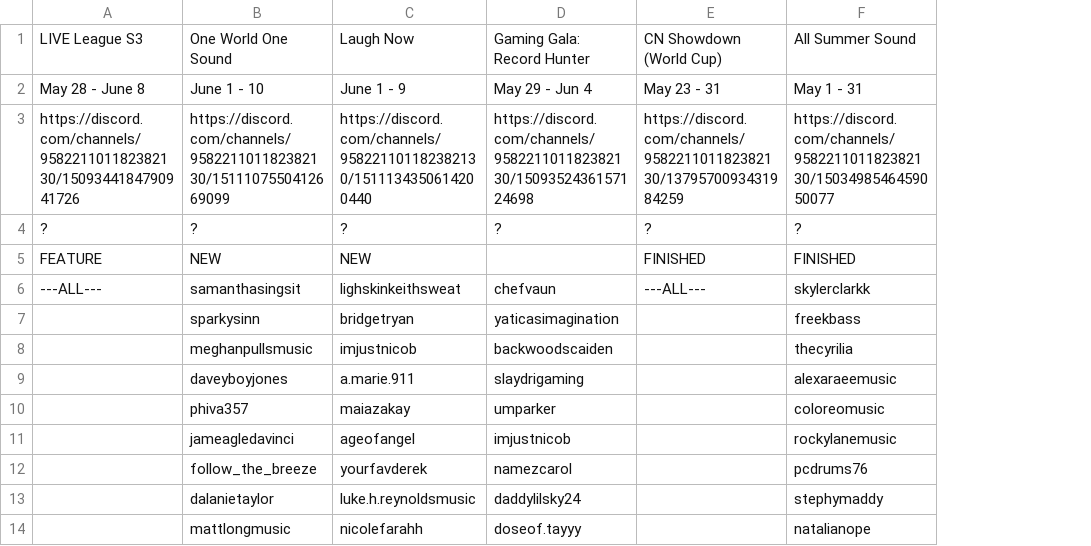
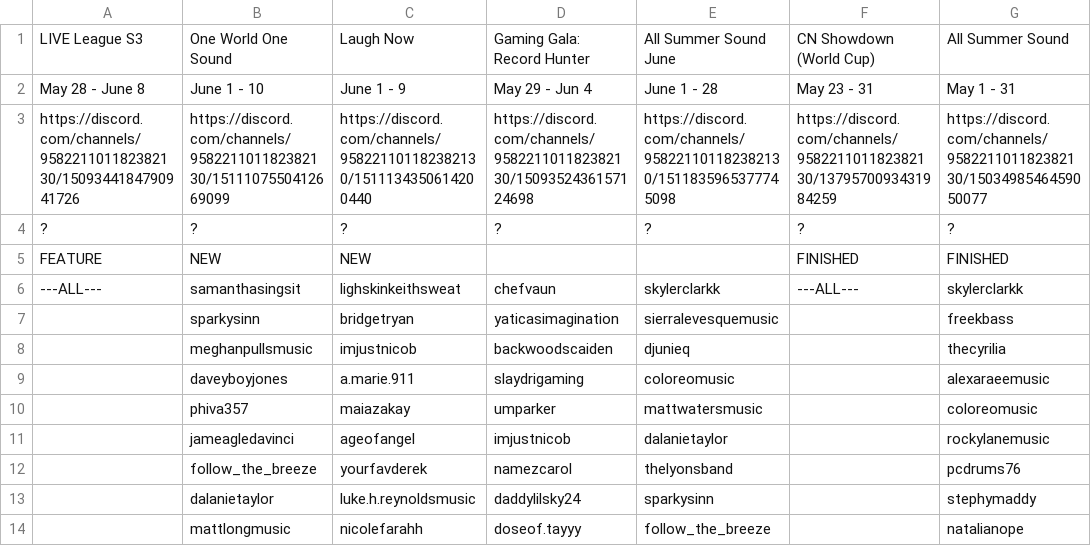
Before and after one commit to ceyre-boop/TABOOST_Platfrom, a CSV file: data/campaigns.csv, drawn as a sheet; only a part is shown; the diff names each change by its address in the sheet, - before the commit and + after, or states it on an @@ line.

Commit message:
Auto-sync: Campaigns @ 2026-06-04T16:58:52.701Z

```diff
--- a/data/campaigns.csv
+++ b/data/campaigns.csv
+column E, rows 1-14: All Summer Sound June | June 1 - 28 | https://discord.com/channels/958221101182382130/1511835965377745098 | ? |  | skylerclarkk | sierralevesquemusic | djunieq | coloreomusic | mattwatersmusic | dalanietaylor | thelyonsband | sparkysinn | follow_the_breeze
```
